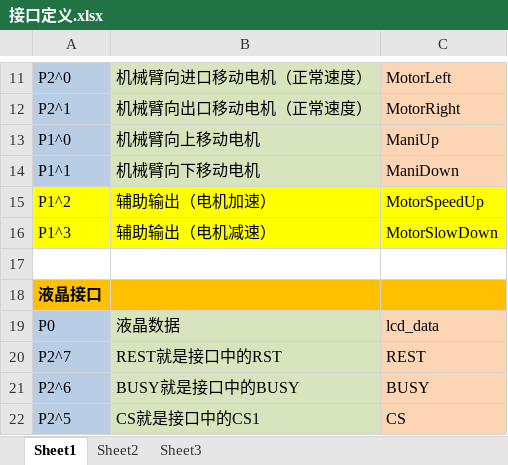
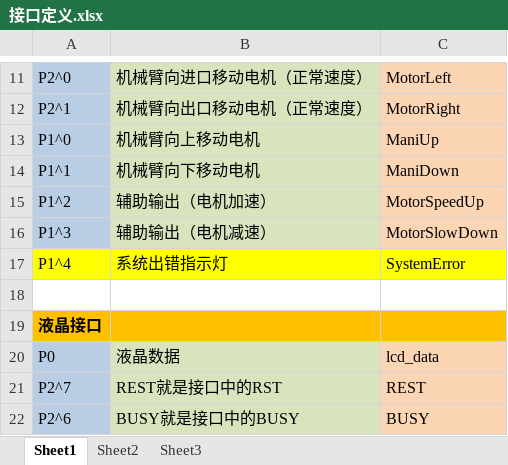
Before and after one commit to buxiaoyang/SoakController, an Excel workbook: 接口定义.xlsx, sheet Sheet1, drawn as a sheet; only a part is shown, gaps mark what is left out; the shorter side is filled out with more unchanged rows; values as stored, in another font and other column widths than the file's, no borders; the diff names each change by its address in the sheet, - before the commit and + after, or states it on an @@ line.

Commit message:
修改接口定义，添加系统出错指示灯

```diff
--- a/接口定义.xlsx (sheet Sheet1)
+++ b/接口定义.xlsx (sheet Sheet1)
-A15:A16 fill: #FFFF00
+A15:A16 fill: #B9CDE5
-B15:B16 fill: #FFFF00
+B15:B16 fill: #D7E4BD
-C15:C16 fill: #FFFF00
+C15:C16 fill: #FCD5B5
+row 17: P1^4 | 系统出错指示灯 | SystemError
```
